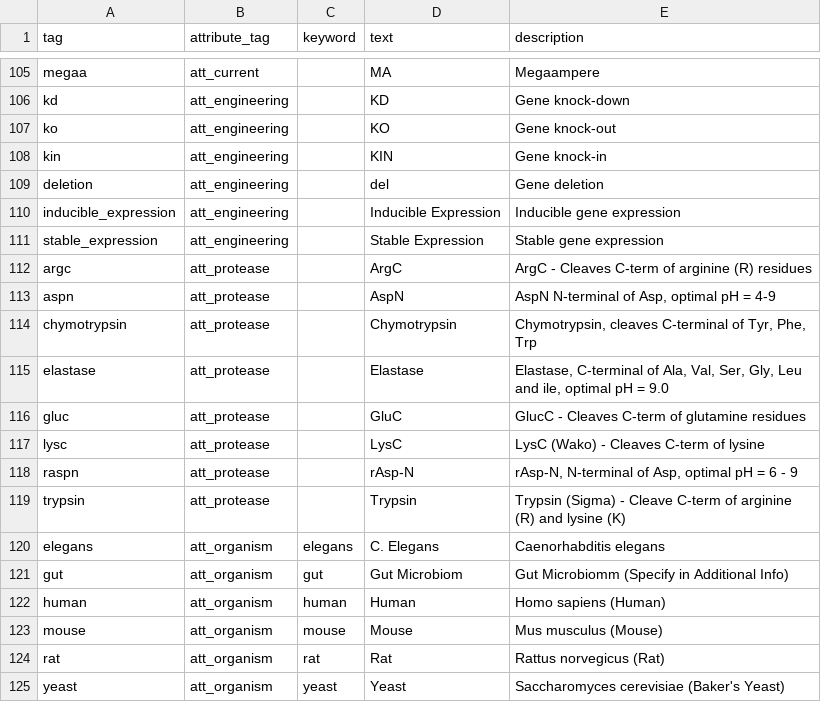
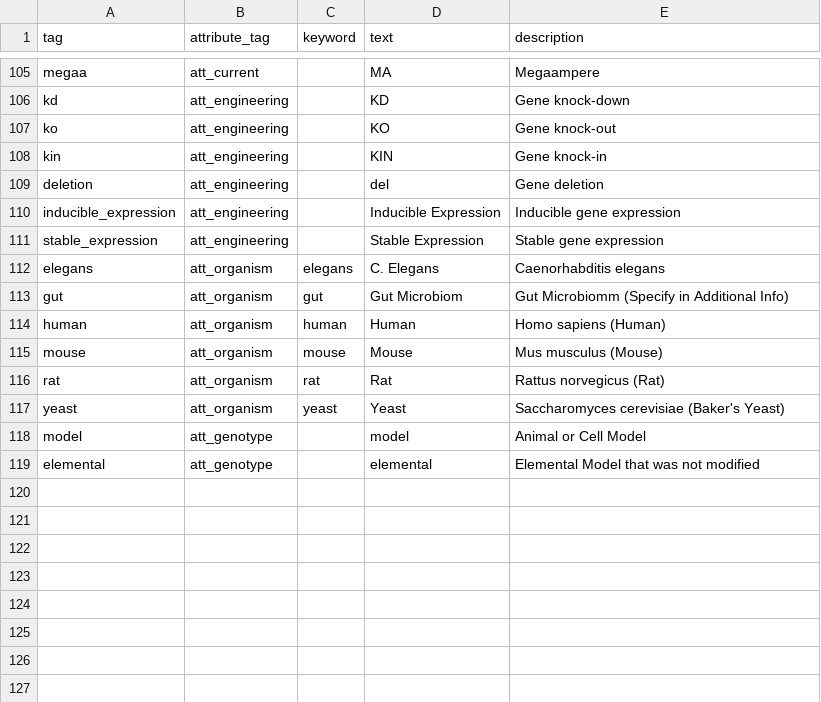
Before and after one commit to hnolCol/mitocube-backend, a CSV file: resources/installation/traits_default_20241128.csv (was resources/installation/traits_default_20241126.csv), drawn as a sheet; only a part is shown, gaps mark what is left out; removed rows and columns are numbered as before the commit, all else as after; the diff names each change by its address in the sheet, - before the commit and + after, or states it on an @@ line.

Commit message:
Introduced Genotypes in DB and Code. Fixed some methods in Attribute Classes

```diff
--- a/resources/installation/traits_default_20241126.csv
+++ b/resources/installation/traits_default_20241128.csv
-row 112: argc | att_protease |  | ArgC | ArgC - Cleaves C-term of arginine (R) residues
-row 113: aspn | att_protease |  | AspN | AspN N-terminal of Asp, optimal pH = 4-9
-row 114: chymotrypsin | att_protease |  | Chymotrypsin | Chymotrypsin, cleaves C-terminal of Tyr, Phe, Trp
-row 115: elastase | att_protease |  | Elastase | Elastase, C-terminal of Ala, Val, Ser, Gly, Leu and ile, optimal pH = 9.0
-row 116: gluc | att_protease |  | GluC | GlucC - Cleaves C-term of glutamine residues
-row 117: lysc | att_protease |  | LysC | LysC (Wako) - Cleaves C-term of lysine
-row 118: raspn | att_protease |  | rAsp-N | rAsp-N, N-terminal of Asp, optimal pH = 6 - 9
-row 119: trypsin | att_protease |  | Trypsin | Trypsin (Sigma) - Cleave C-term of arginine (R) and lysine (K)
+row 118: model | att_genotype |  | model | Animal or Cell Model
+row 119: elemental | att_genotype |  | elemental | Elemental Model that was not modified
```
Also changed, not shown: resources/installation/attributes_immunocube_20241126.csv, resources/installation/traits_immunocube_20241126.csv, 19 other files.
